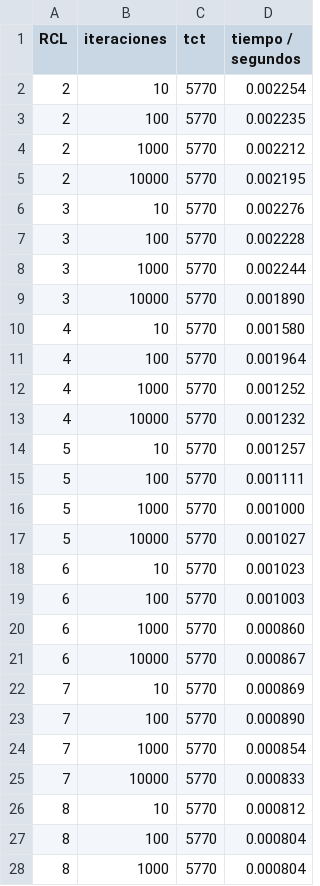
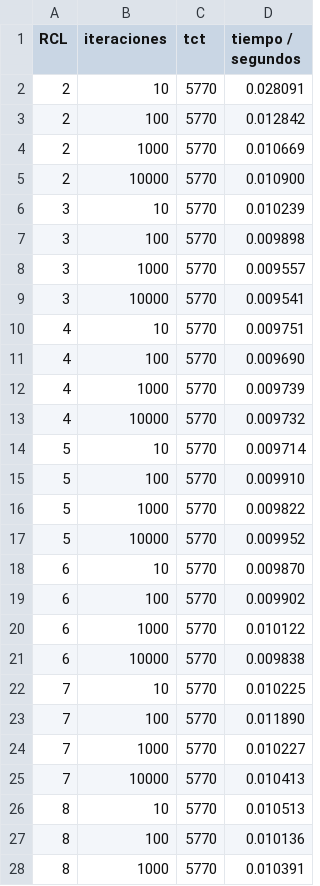
Before and after one commit to mllimo/parallel-machine-scheduling, a CSV file: data/I40j_8m_S1_1.csv, drawn as a sheet; only a part is shown; the diff covers the shown part only.

```diff
--- a/data/I40j_8m_S1_1.csv
+++ b/data/I40j_8m_S1_1.csv
@@ -1,28 +1,28 @@
 RCL,iteraciones,tct,tiempo / segundos,
-2,10,5770,0.002254,
-2,100,5770,0.002235,
-2,1000,5770,0.002212,
-2,10000,5770,0.002195,
-3,10,5770,0.002276,
-3,100,5770,0.002228,
-3,1000,5770,0.002244,
-3,10000,5770,0.001890,
-4,10,5770,0.001580,
-4,100,5770,0.001964,
-4,1000,5770,0.001252,
-4,10000,5770,0.001232,
-5,10,5770,0.001257,
-5,100,5770,0.001111,
-5,1000,5770,0.001000,
-5,10000,5770,0.001027,
-6,10,5770,0.001023,
-6,100,5770,0.001003,
-6,1000,5770,0.000860,
-6,10000,5770,0.000867,
-7,10,5770,0.000869,
-7,100,5770,0.000890,
-7,1000,5770,0.000854,
-7,10000,5770,0.000833,
-8,10,5770,0.000812,
-8,100,5770,0.000804,
-8,1000,5770,0.000804,
+2,10,5770,0.028091,
+2,100,5770,0.012842,
+2,1000,5770,0.010669,
+2,10000,5770,0.010900,
+3,10,5770,0.010239,
+3,100,5770,0.009898,
+3,1000,5770,0.009557,
+3,10000,5770,0.009541,
+4,10,5770,0.009751,
+4,100,5770,0.009690,
+4,1000,5770,0.009739,
+4,10000,5770,0.009732,
+5,10,5770,0.009714,
+5,100,5770,0.009910,
+5,1000,5770,0.009822,
+5,10000,5770,0.009952,
+6,10,5770,0.009870,
+6,100,5770,0.009902,
+6,1000,5770,0.010122,
+6,10000,5770,0.009838,
+7,10,5770,0.010225,
+7,100,5770,0.011890,
+7,1000,5770,0.010227,
+7,10000,5770,0.010413,
+8,10,5770,0.010513,
+8,100,5770,0.010136,
+8,1000,5770,0.010391,
```
Also changed, not shown: 5 edited cells elsewhere in this file, 3 other files.
